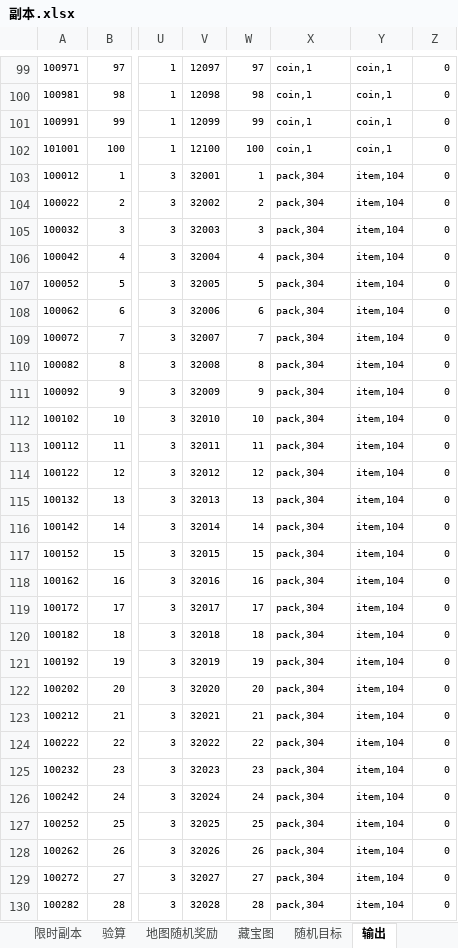
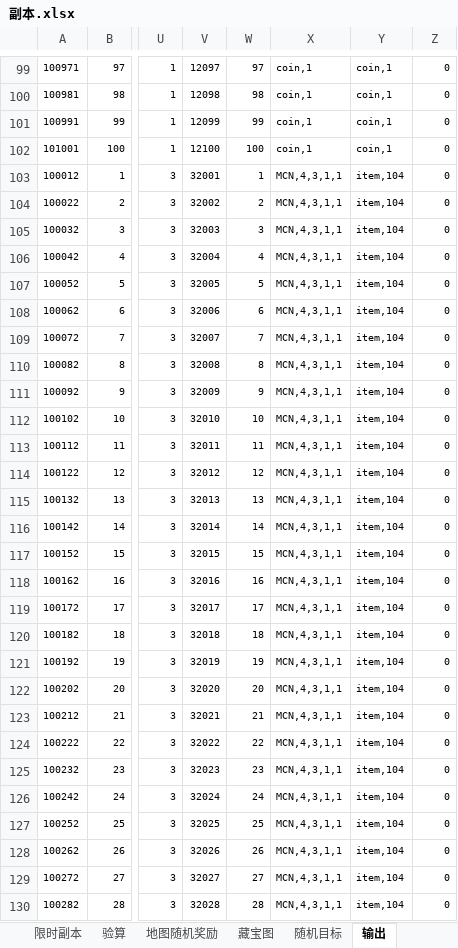
Before and after one commit to lengye49/OPM_Excel, an Excel workbook: OPM经济数值/副本.xlsx, sheet 输出, drawn as a sheet; only a part is shown, gaps mark what is left out; values as stored, in another font and other column widths than the file's, no borders; the diff covers the shown part only; the diff names each change by its address in the sheet, - before the commit and + after, or states it on an @@ line.

```diff
--- a/OPM经济数值/副本.xlsx (sheet 输出)
+++ b/OPM经济数值/副本.xlsx (sheet 输出)
-X103:X130: pack,304
+X103:X130: MCN,4,3,1,1
```
Also changed, not shown: 172 edited cells elsewhere in this sheet, sheet 随机目标, 8 other files.
